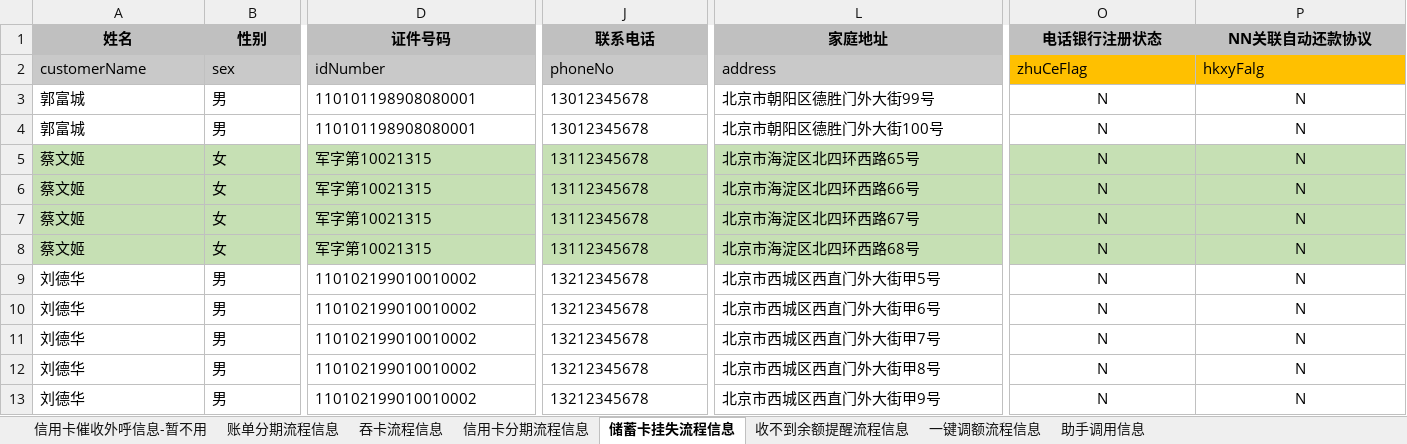
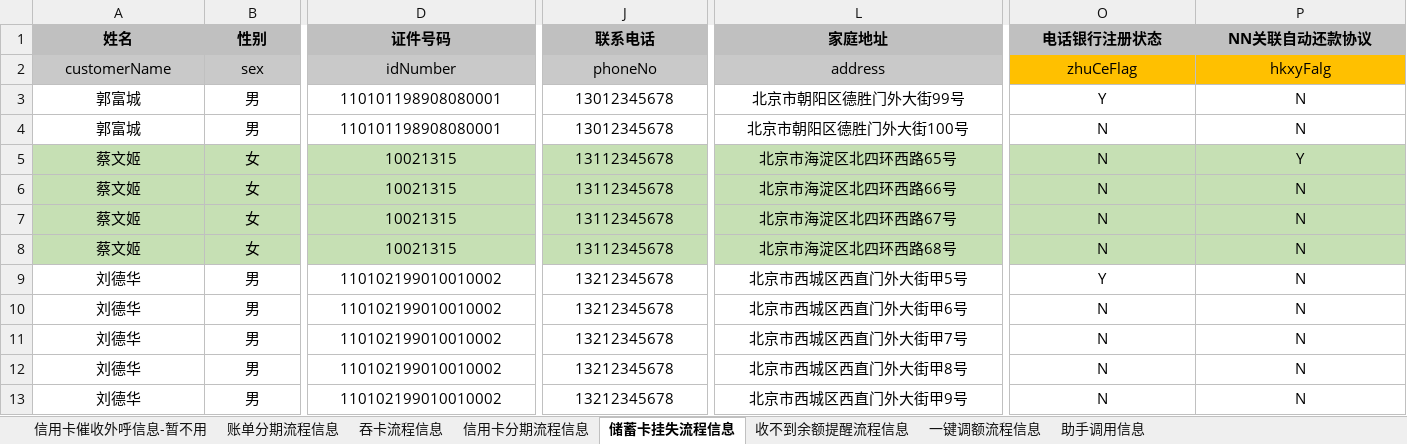
Before and after one commit to aicp-icbc/webhook, an Excel workbook: src/main/resources/ICBC-DATA.xlsx, sheet 储蓄卡挂失流程信息, drawn as a sheet; only a part is shown, gaps mark what is left out; values as stored, in another font and other column widths than the file's, no borders; the diff covers the shown part only; the diff names each change by its address in the sheet, - before the commit and + after, or states it on an @@ line.

```diff
--- a/src/main/resources/ICBC-DATA.xlsx (sheet 储蓄卡挂失流程信息)
+++ b/src/main/resources/ICBC-DATA.xlsx (sheet 储蓄卡挂失流程信息)
-A2:P2 alignment: left
+A2:P2 alignment: center
-A3:D13 alignment: left
+A3:D13 alignment: center
-J3:J4 alignment: left
+J3:J4 alignment: center
-L3:L4 alignment: left
+L3:L4 alignment: center
-O3 (电话银行注册状态): N
+O3 (电话银行注册状态): Y
-D5:D8 (证件号码): 军字第10021315
+D5:D8 (证件号码): 10021315
-J5:L8 alignment: left
+J5:L8 alignment: center
-P5 (NN关联自动还款协议): N
+P5 (NN关联自动还款协议): Y
-J9:J13 alignment: left
+J9:J13 alignment: center
-L9:L13 alignment: left
+L9:L13 alignment: center
-O9 (电话银行注册状态): N
+O9 (电话银行注册状态): Y
```
Also changed, not shown: cell formats elsewhere in this sheet, sheet 吞卡流程信息, 1 other file.
